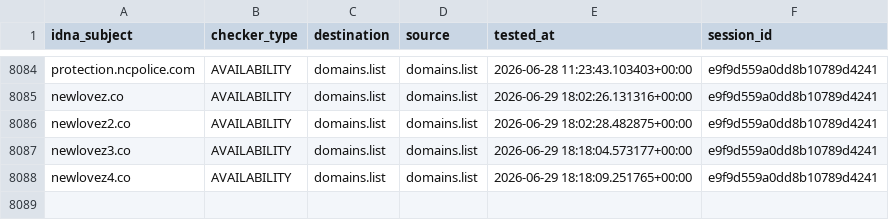
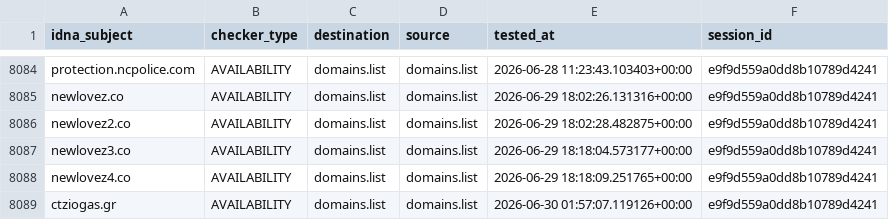
Before and after one commit to Ultimate-Hosts-Blacklist/someonewhocares.org, a CSV file: output/domains.list/continue.csv, drawn as a sheet; only a part is shown, gaps mark what is left out.

```diff
--- a/output/domains.list/continue.csv
+++ b/output/domains.list/continue.csv
@@ -8088 +8088,2 @@ newlovez3.co,AVAILABILITY,domains.list,domains.list,2026-06-29 18:18:04.573177+0
 newlovez4.co,AVAILABILITY,domains.list,domains.list,2026-06-29 18:18:09.251765+00:00,e9f9d559a0dd8b10789d4241
+ctziogas.gr,AVAILABILITY,domains.list,domains.list,2026-06-30 01:57:07.119126+00:00,e9f9d559a0dd8b10789d4241
```
Also changed, not shown: 7 other files.
